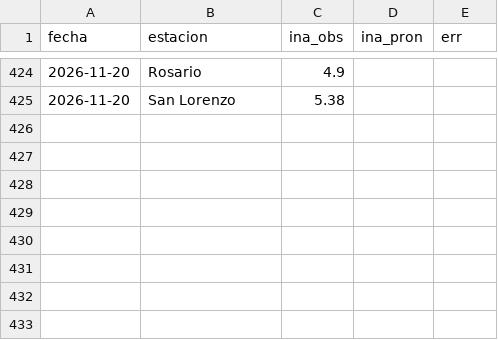
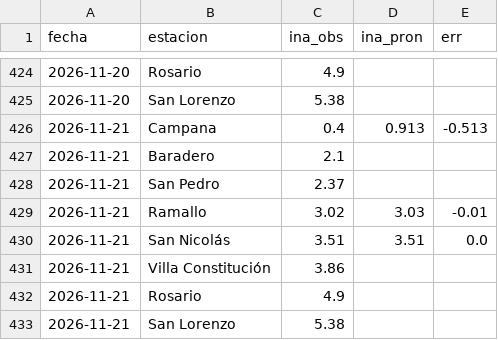
Before and after one commit to ytodojunto/COMPARATIVO_calado, a CSV file: data/comparativo_parana.csv, drawn as a sheet; only a part is shown, gaps mark what is left out; the diff names each change by its address in the sheet, - before the commit and + after, or states it on an @@ line.

```diff
--- a/data/comparativo_parana.csv
+++ b/data/comparativo_parana.csv
+row 426: 2026-11-21 | Campana | 0.4 | 0.913 | -0.513
+row 427: 2026-11-21 | Baradero | 2.1
+row 428: 2026-11-21 | San Pedro | 2.37
+row 429: 2026-11-21 | Ramallo | 3.02 | 3.03 | -0.01
+row 430: 2026-11-21 | San Nicolás | 3.51 | 3.51 | 0.0
+row 431: 2026-11-21 | Villa Constitución | 3.86
+row 432: 2026-11-21 | Rosario | 4.9
+row 433: 2026-11-21 | San Lorenzo | 5.38
```
Also changed, not shown: data/comparativo_mareas.csv, 2 other files.
